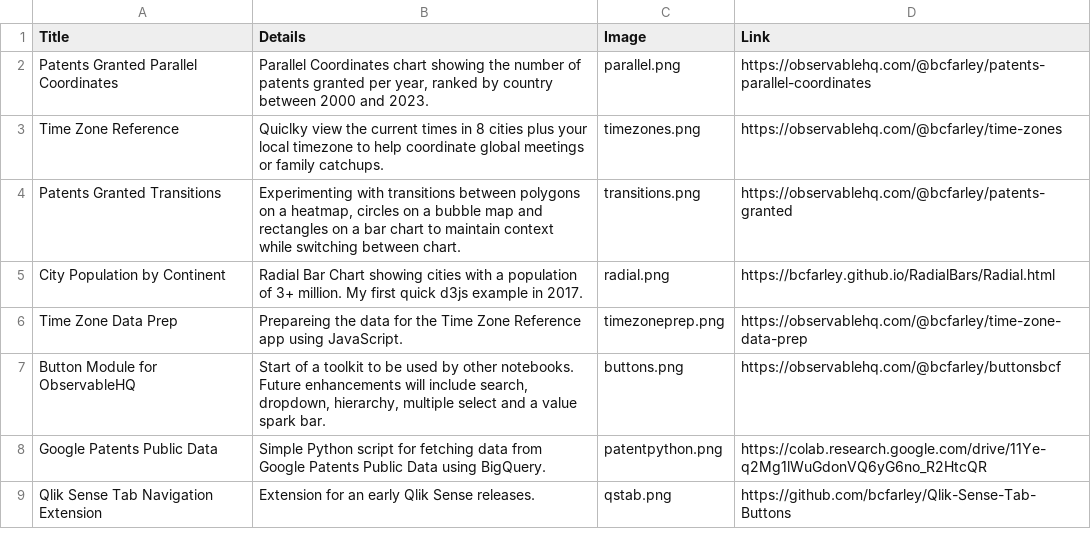
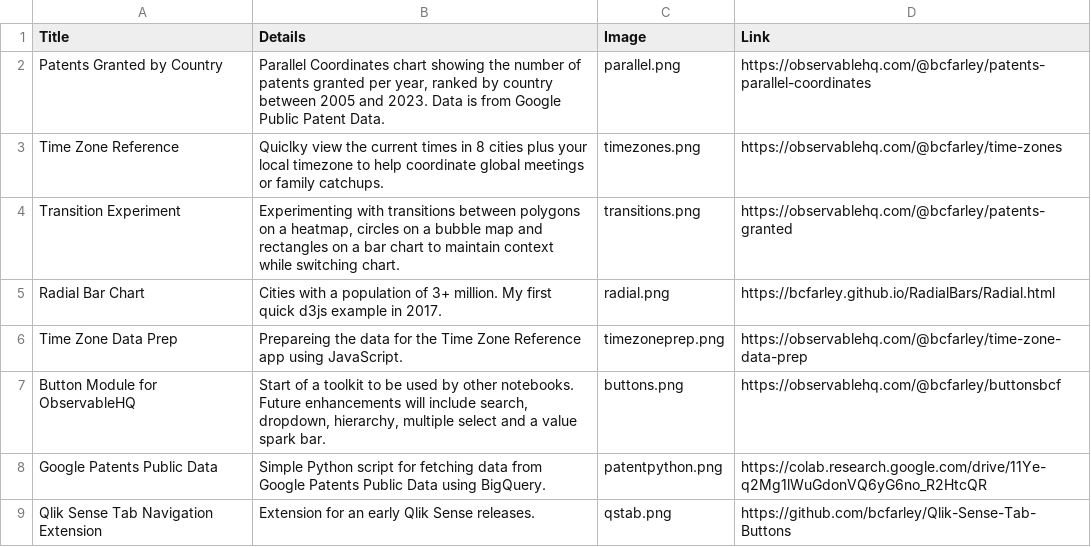
Before and after one commit to bcfarley/bcfarley.github.io, a CSV file: List/list.csv, drawn as a sheet.

Commit message:
One more chart

```diff
--- a/List/list.csv
+++ b/List/list.csv
@@ -1,6 +1,6 @@
 Title,Details,Image,Link
-Patents Granted Parallel Coordinates,"Parallel Coordinates chart showing the number of patents granted per year, ranked by country between 2000 and 2023.",parallel.png,https://observablehq.com/@bcfarley/patents-parallel-coordinates
+Patents Granted by Country,"Parallel Coordinates chart showing the number of patents granted per year, ranked by country between 2005 and 2023. Data is from Google Public Patent Data.",parallel.png,https://observablehq.com/@bcfarley/patents-parallel-coordinates
 Time Zone Reference,"Quiclky view the current times in 8 cities plus your local timezone to help coordinate global meetings or family catchups.",timezones.png,https://observablehq.com/@bcfarley/time-zones
-Patents Granted Transitions,"Experimenting with transitions between polygons on a heatmap, circles on a bubble map and rectangles on a bar chart to maintain context while switching between chart.",transitions.png,https://observablehq.com/@bcfarley/patents-granted
-City Population by Continent,"Radial Bar Chart showing cities with a population of 3+ million. My first quick d3js example in 2017.",radial.png,https://bcfarley.github.io/RadialBars/Radial.html
+Transition Experiment,"Experimenting with transitions between polygons on a heatmap, circles on a bubble map and rectangles on a bar chart to maintain context while switching chart.",transitions.png,https://observablehq.com/@bcfarley/patents-granted
+Radial Bar Chart,"Cities with a population of 3+ million. My first quick d3js example in 2017.",radial.png,https://bcfarley.github.io/RadialBars/Radial.html
 Time Zone Data Prep,"Prepareing the data for the Time Zone Reference app using JavaScript.",timezoneprep.png,https://observablehq.com/@bcfarley/time-zone-data-prep
```
Also changed, not shown: 2 other files.
